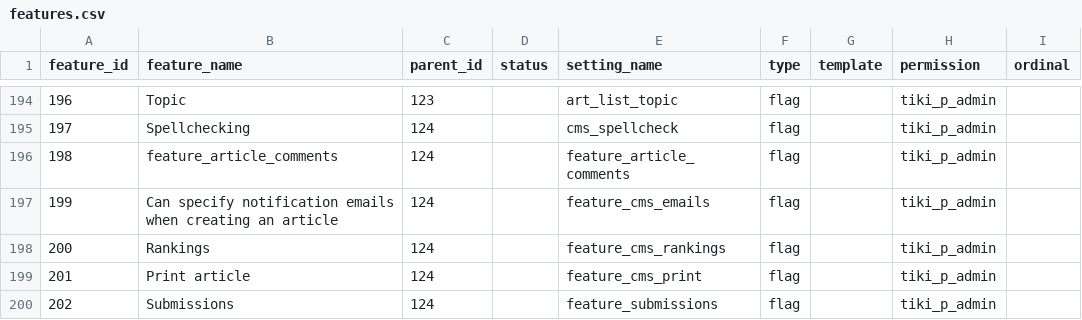
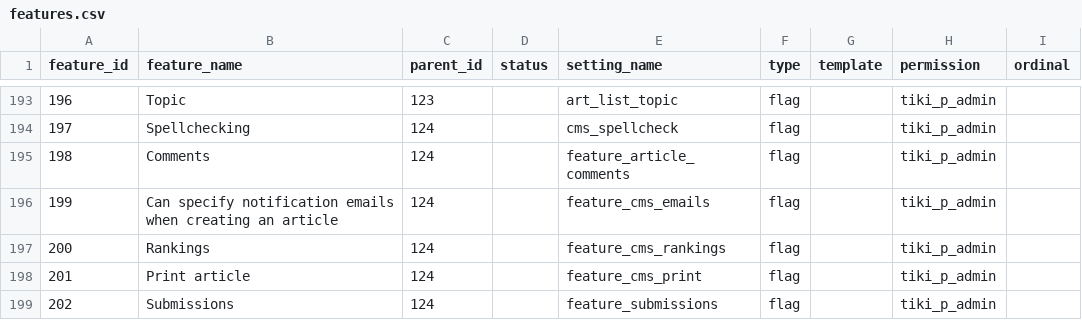
Before and after one commit to meta-net-ar/tiki, a CSV file: db/features.csv, drawn as a sheet; only a part is shown, gaps mark what is left out; addresses are those after the commit; the diff covers the shown part only; the diff names each change by its address in the sheet, - before the commit and + after, or states it on an @@ line.

```diff
--- a/db/features.csv
+++ b/db/features.csv
-B195 (feature_name): feature_article_comments
+B195 (feature_name): Comments
```
Also changed, not shown: 2 added rows, 1 removed row and 19 edited cells elsewhere in this file.
